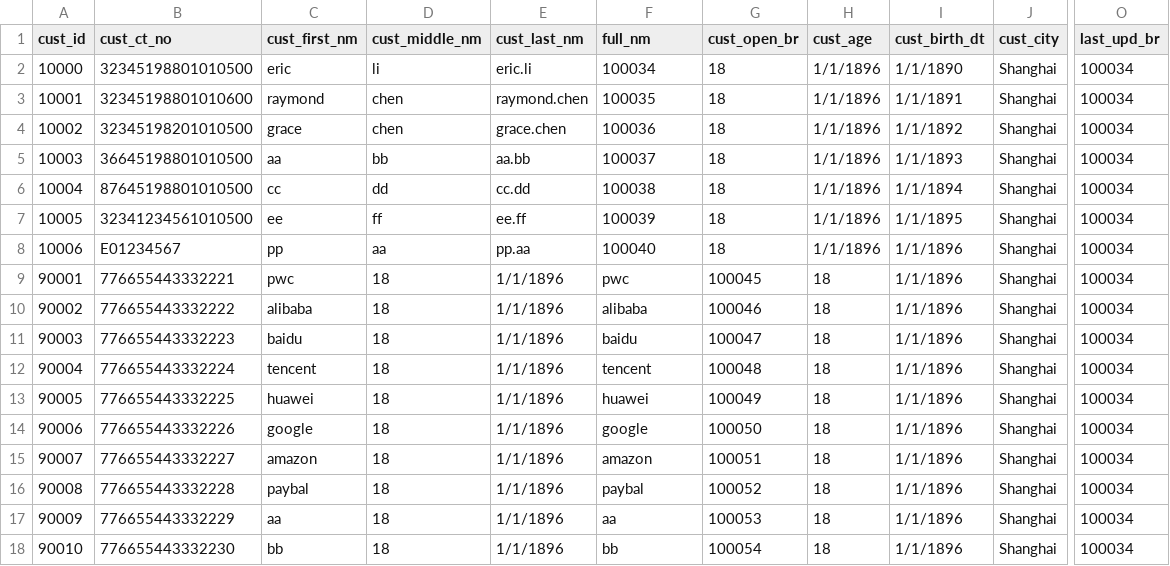
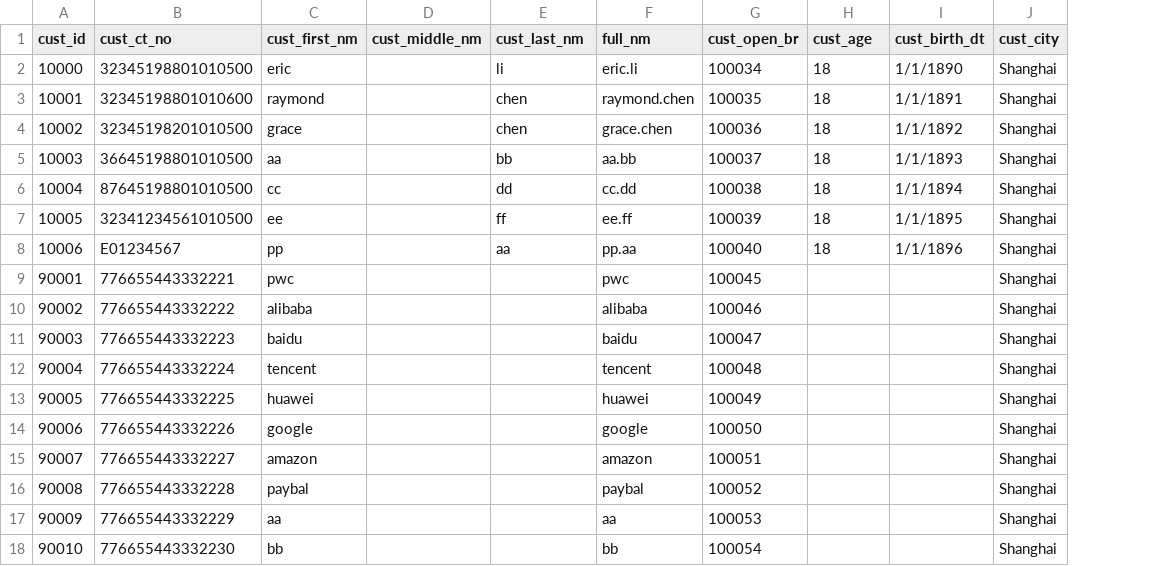
Before and after one commit to ochen027/anti-fraud, a CSV file: document/example file/Customer.csv, drawn as a sheet; only a part is shown, gaps mark what is left out; the diff names each change by its address in the sheet, - before the commit and + after, or states it on an @@ line.

```diff
--- a/document/example file/Customer.csv
+++ b/document/example file/Customer.csv
-column O (last_upd_br), rows 2-18: all 100034
-D2 (cust_middle_nm): li
+D2 (cust_middle_nm): (empty)
-E2 (cust_last_nm): eric.li
+E2 (cust_last_nm): li
-F2 (full_nm): 100034
+F2 (full_nm): eric.li
-G2 (cust_open_br): 18
+G2 (cust_open_br): 100034
-H2:H8 (cust_age): 1/1/1896
+H2:H8 (cust_age): 18
-D3:D4 (cust_middle_nm): chen
+D3:D4 (cust_middle_nm): (empty)
-E3 (cust_last_nm): raymond.chen
+E3 (cust_last_nm): chen
-F3 (full_nm): 100035
+F3 (full_nm): raymond.chen
-G3 (cust_open_br): 18
+G3 (cust_open_br): 100035
-E4 (cust_last_nm): grace.chen
+E4 (cust_last_nm): chen
-F4 (full_nm): 100036
+F4 (full_nm): grace.chen
-G4 (cust_open_br): 18
+G4 (cust_open_br): 100036
-D5 (cust_middle_nm): bb
+D5 (cust_middle_nm): (empty)
-E5 (cust_last_nm): aa.bb
+E5 (cust_last_nm): bb
-F5 (full_nm): 100037
+F5 (full_nm): aa.bb
-G5 (cust_open_br): 18
+G5 (cust_open_br): 100037
-D6 (cust_middle_nm): dd
+D6 (cust_middle_nm): (empty)
-E6 (cust_last_nm): cc.dd
+E6 (cust_last_nm): dd
-F6 (full_nm): 100038
+F6 (full_nm): cc.dd
-G6 (cust_open_br): 18
+G6 (cust_open_br): 100038
-D7 (cust_middle_nm): ff
+D7 (cust_middle_nm): (empty)
-E7 (cust_last_nm): ee.ff
+E7 (cust_last_nm): ff
-F7 (full_nm): 100039
+F7 (full_nm): ee.ff
-G7 (cust_open_br): 18
+G7 (cust_open_br): 100039
-D8 (cust_middle_nm): aa
+D8 (cust_middle_nm): (empty)
-E8 (cust_last_nm): pp.aa
+E8 (cust_last_nm): aa
-F8 (full_nm): 100040
+F8 (full_nm): pp.aa
-G8 (cust_open_br): 18
+G8 (cust_open_br): 100040
-D9:D18 (cust_middle_nm): 18
+D9:D18 (cust_middle_nm): (empty)
-E9:E18 (cust_last_nm): 1/1/1896
+E9:E18 (cust_last_nm): (empty)
-H9:H18 (cust_age): 18
+H9:H18 (cust_age): (empty)
-I9:I18 (cust_birth_dt): 1/1/1896
+I9:I18 (cust_birth_dt): (empty)
```
Also changed, not shown: 9 other files.
